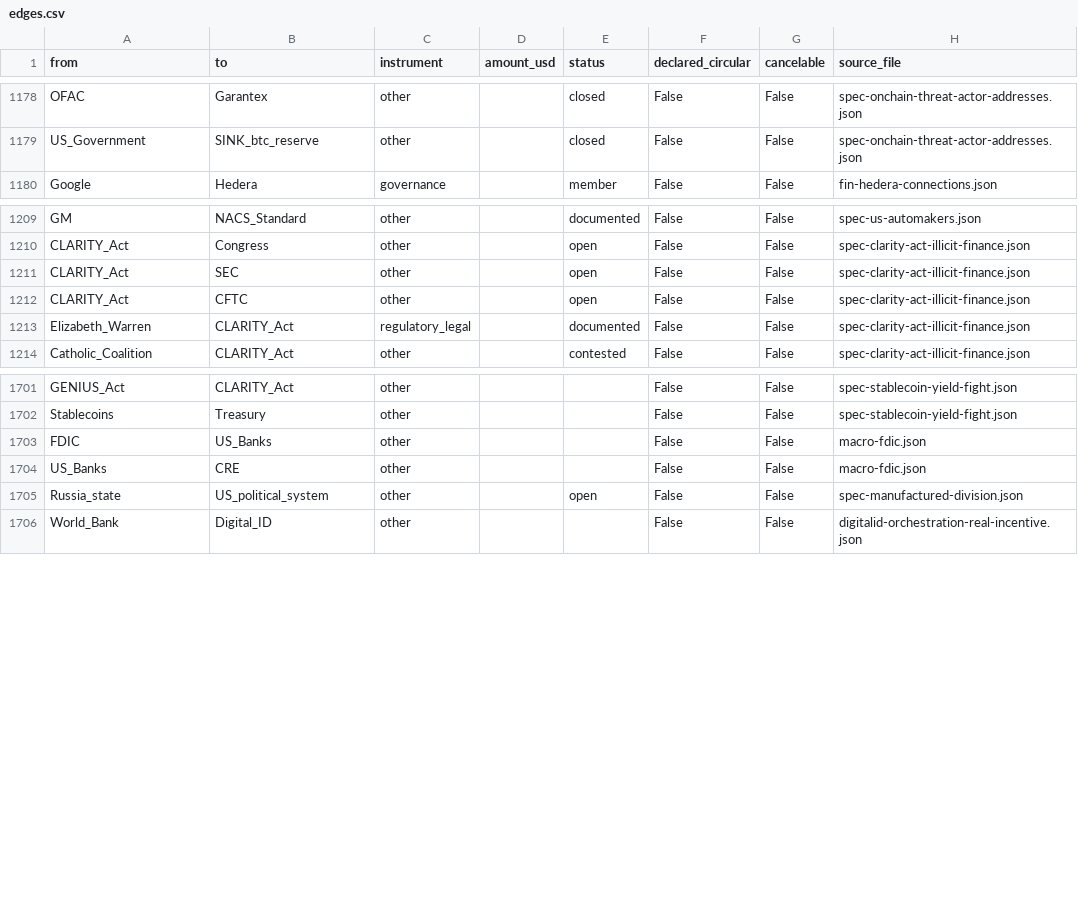
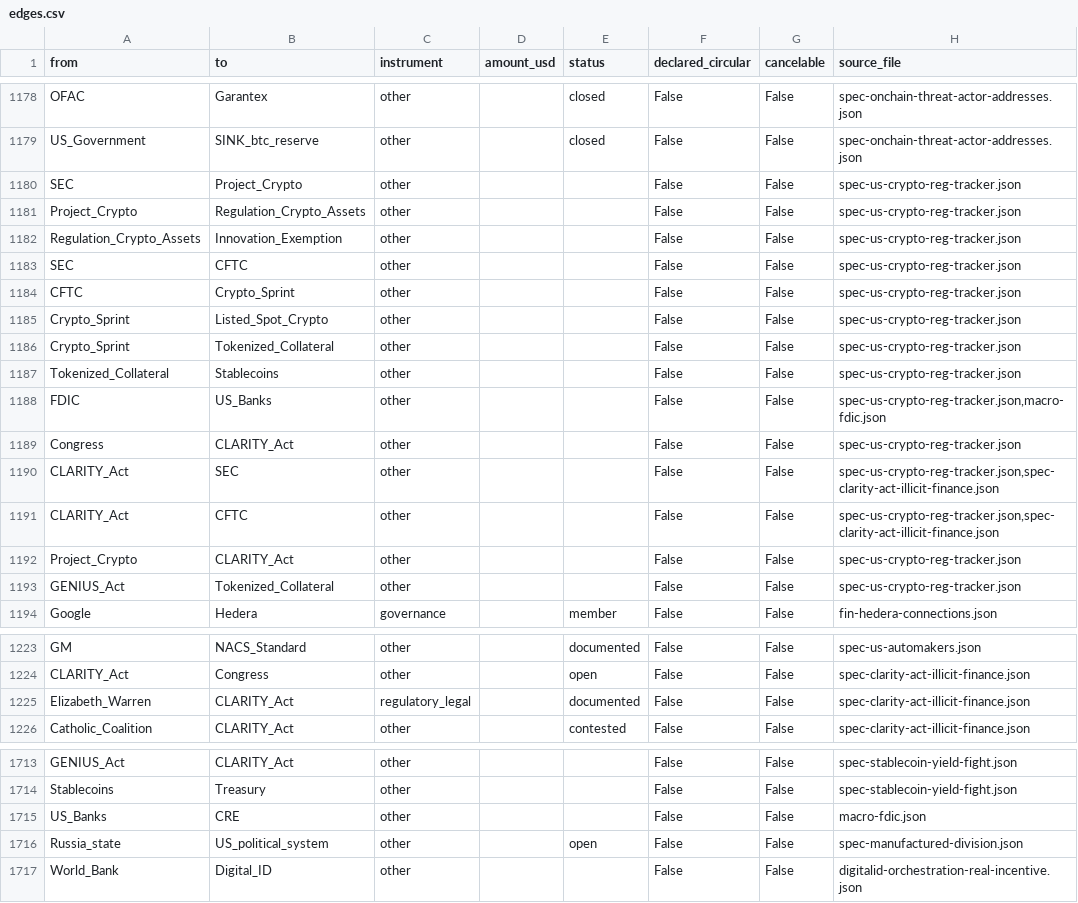
Before and after one commit to pq-cybarg/bubble-map, a CSV file: data/edges.csv, drawn as a sheet; only a part is shown, gaps mark what is left out; the diff covers the shown part only.

Commit message:
#215 US crypto-reg state tracker (Sep 2026): SEC Project Crypto + CFTC Crypto Sprint + bank deregulation + live CLARITY (new block)
- new block spec-us-crypto-reg-tracker (+6 nodes, 16 structural edges)
- SEC: Project Crypto -> Mar-17-2026 SEC/CFTC joint interpretive release + 5-category token taxonomy -> Regulation Crypto Assets / Innovation Exemption (Startup $5M, Fundraising $75M, Investment-Contract Safe Harbor); at OIRA since Apr-6-2026, not final
- CFTC: 12-mo Crypto Sprint (listed spot Bitnomial Dec-2025; tokenized-collateral pilot stablecoins/BTC/ETH margin; blockchain-infra rulemaking ~Aug-2026); Selig confirmed chair Dec-2025, single-commissioner durability concern
- bank regs: OCC IL 1186 (gas fees / riskless principal), Fed withdrew Biden-era guidance, FDIC no prior approval
- CLARITY: House 294-134, SBC 15-9, cloture set Sep-15-2026 (procedural, needs 60), doubtful 2026; GENIUS the one enacted piece
- honest limits: posture/process not settled law; agency actions reversible -> statute-dependency
- also refreshed UNMASKING counts 198->201 files / 1470 nodes / 2172 edges
- gate: all 16 edges structural (0 financial); financial core 12/11; audit 0; edge-conflicts 0

```diff
--- a/data/edges.csv
+++ b/data/edges.csv
@@ -1179,2 +1179,16 @@ OFAC,Garantex,other,,closed,False,False,spec-onchain-threat-actor-addresses.json
 US_Government,SINK_btc_reserve,other,,closed,False,False,spec-onchain-threat-actor-addresses.json
+SEC,Project_Crypto,other,,,False,False,spec-us-crypto-reg-tracker.json
+Project_Crypto,Regulation_Crypto_Assets,other,,,False,False,spec-us-crypto-reg-tracker.json
+Regulation_Crypto_Assets,Innovation_Exemption,other,,,False,False,spec-us-crypto-reg-tracker.json
+SEC,CFTC,other,,,False,False,spec-us-crypto-reg-tracker.json
+CFTC,Crypto_Sprint,other,,,False,False,spec-us-crypto-reg-tracker.json
+Crypto_Sprint,Listed_Spot_Crypto,other,,,False,False,spec-us-crypto-reg-tracker.json
+Crypto_Sprint,Tokenized_Collateral,other,,,False,False,spec-us-crypto-reg-tracker.json
+Tokenized_Collateral,Stablecoins,other,,,False,False,spec-us-crypto-reg-tracker.json
+FDIC,US_Banks,other,,,False,False,"spec-us-crypto-reg-tracker.json,macro-fdic.json"
+Congress,CLARITY_Act,other,,,False,False,spec-us-crypto-reg-tracker.json
+CLARITY_Act,SEC,other,,,False,False,"spec-us-crypto-reg-tracker.json,spec-clarity-act-illicit-finance.json"
+CLARITY_Act,CFTC,other,,,False,False,"spec-us-crypto-reg-tracker.json,spec-clarity-act-illicit-finance.json"
+Project_Crypto,CLARITY_Act,other,,,False,False,spec-us-crypto-reg-tracker.json
+GENIUS_Act,Tokenized_Collateral,other,,,False,False,spec-us-crypto-reg-tracker.json
 Google,Hedera,governance,,member,False,False,fin-hedera-connections.json
@@ -1210,4 +1224,2 @@ GM,NACS_Standard,other,,documented,False,False,spec-us-automakers.json
 CLARITY_Act,Congress,other,,open,False,False,spec-clarity-act-illicit-finance.json
-CLARITY_Act,SEC,other,,open,False,False,spec-clarity-act-illicit-finance.json
-CLARITY_Act,CFTC,other,,open,False,False,spec-clarity-act-illicit-finance.json
 Elizabeth_Warren,CLARITY_Act,regulatory_legal,,documented,False,False,spec-clarity-act-illicit-finance.json
@@ -1702,3 +1714,2 @@ GENIUS_Act,CLARITY_Act,other,,,False,False,spec-stablecoin-yield-fight.json
 Stablecoins,Treasury,other,,,False,False,spec-stablecoin-yield-fight.json
-FDIC,US_Banks,other,,,False,False,macro-fdic.json
 US_Banks,CRE,other,,,False,False,macro-fdic.json
```
Also changed, not shown: 2 edited cells elsewhere in this file, data/entities.csv, 15 other files.
